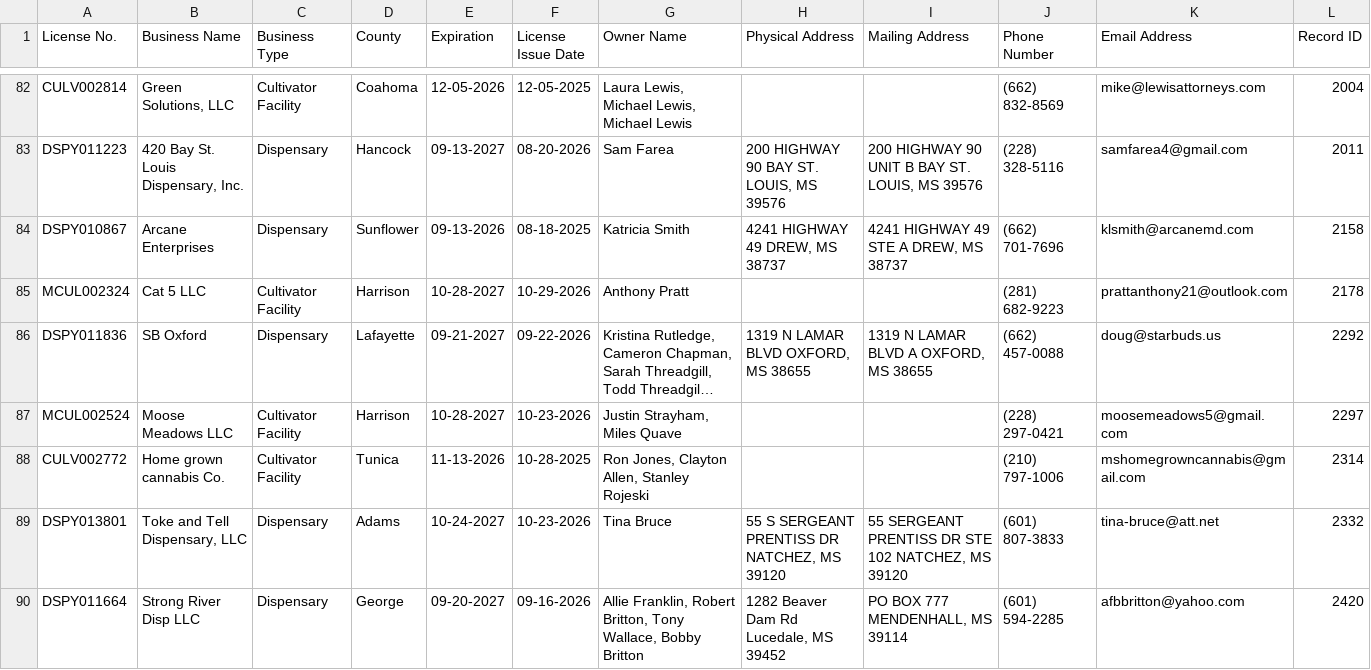
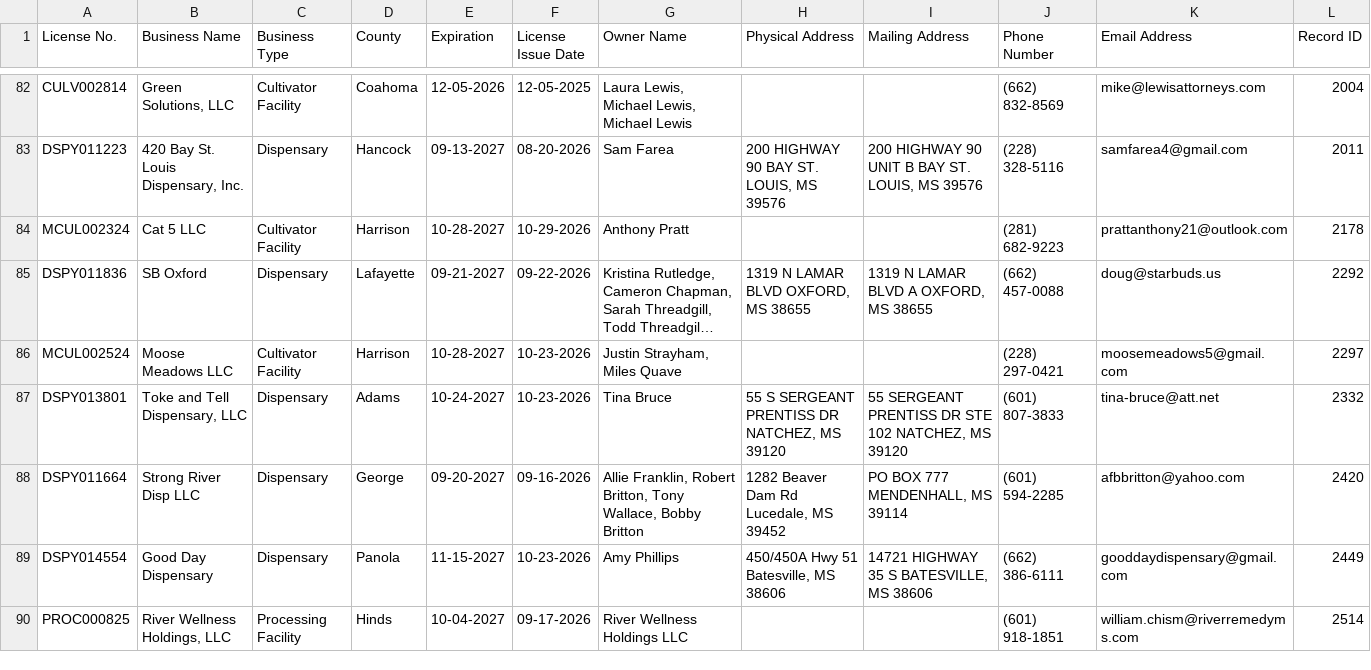
Before and after one commit to Booman008/3ma-legislative-map, a CSV file: CSV Imports/mmcp_business_licenses_latest.csv, drawn as a sheet; only a part is shown, gaps mark what is left out; the shorter side is filled out with more unchanged rows; long unchanged cells end in ….

```diff
--- a/CSV Imports/mmcp_business_licenses_latest.csv
+++ b/CSV Imports/mmcp_business_licenses_latest.csv
@@ -83,3 +83,2 @@
 "DSPY011223","420 Bay St. Louis Dispensary, Inc.","Dispensary","Hancock","09-13-2027","08-20-2026","Sam Farea","200 HIGHWAY 90 BAY ST. LOUIS, MS 39576","200 HIGHWAY 90 UNIT B BAY ST. LOUIS, MS 39576","(228) 328-5116","samfarea4@gmail.com","2011"
-"DSPY010867","Arcane Enterprises","Dispensary","Sunflower","09-13-2026","08-18-2025","Katricia Smith","4241 HIGHWAY 49 DREW, MS 38737","4241 HIGHWAY 49 STE A DREW, MS 38737","(662) 701-7696","klsmith@arcanemd.com","2158"
 "MCUL002324","Cat 5 LLC","Cultivator Facility","Harrison","10-28-2027","10-29-2026","Anthony Pratt","","","(281) 682-9223","prattanthony21@outlook.com","2178"
@@ -87,3 +86,2 @@
 "MCUL002524","Moose Meadows LLC","Cultivator Facility","Harrison","10-28-2027","10-23-2026","Justin Strayham, Miles Quave","","","(228) 297-0421","moosemeadows5@gmail.com","2297"
-"CULV002772","Home grown cannabis Co.","Cultivator Facility","Tunica","11-13-2026","10-28-2025","Ron Jones, Clayton Allen, Stanley Rojeski","","","(210) 797-1006","mshomegrowncannabis@gmail.com","2314"
 "DSPY013801","Toke and Tell Dispensary, LLC","Dispensary","Adams","10-24-2027","10-23-2026","Tina Bruce","55 S SERGEANT PRENTISS DR NATCHEZ, MS 39120","55 SERGEANT PRENTISS DR STE 102 NATCHEZ, MS 39120","(601) 807-3833","tina-bruce@att.net","2332"
```
Also changed, not shown: CSV Imports/mmcp_county_metrics_latest.csv, 4 other files.
